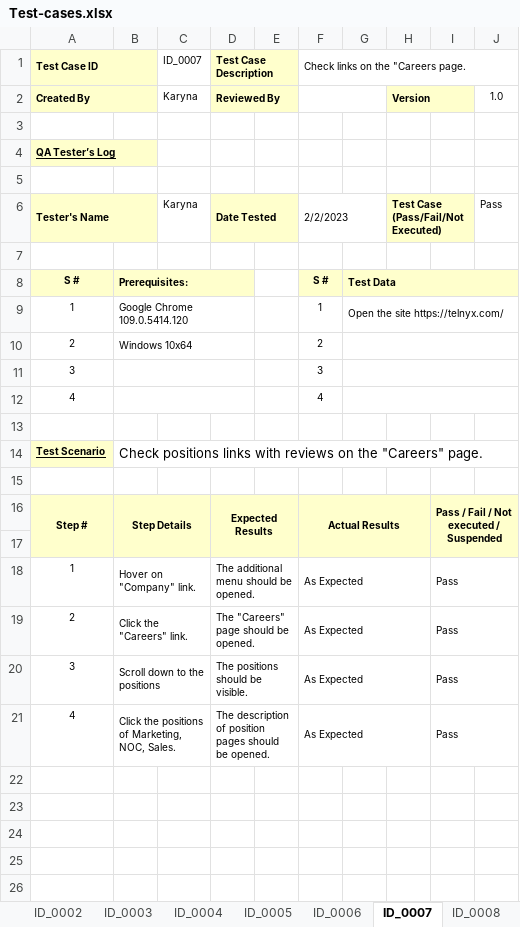
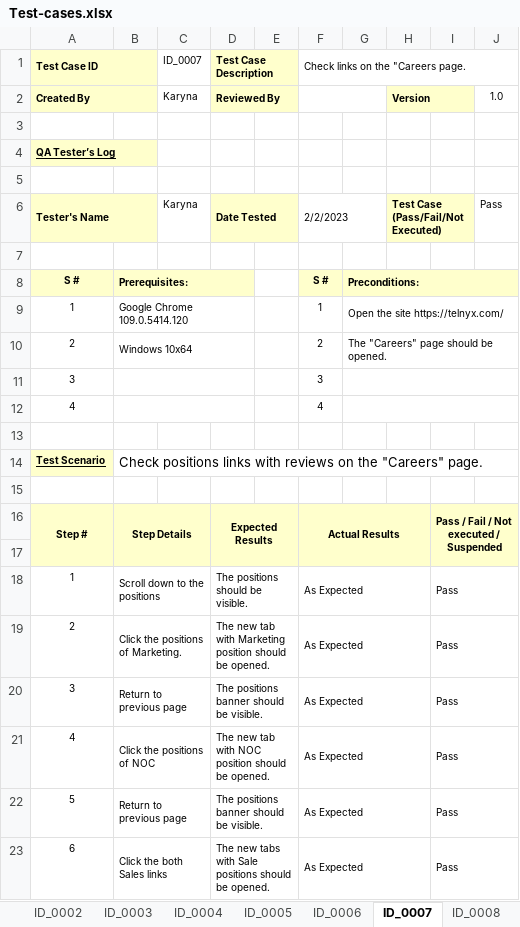
Before and after one commit to Karyna0505/TelnyxWebdriverio, an Excel workbook: test-cases/Test-cases.xlsx, sheet ID_0007, drawn as a sheet; values as stored, in another font and other column widths than the file's, no borders; the diff names each change by its address in the sheet, - before the commit and + after, or states it on an @@ line.

```diff
--- a/test-cases/Test-cases.xlsx (sheet ID_0007)
+++ b/test-cases/Test-cases.xlsx (sheet ID_0007)
-G8: Test Data
+G8: Preconditions:
-G10: (empty)
+G10: The "Careers" page should be opened.
-B18: Hover on "Company" link.
+B18: Scroll down to the positions
-D18 (Test Case Description): The additional menu should be opened.
+D18 (Test Case Description): The positions should be visible.
-B19: Click the "Careers" link.
+B19: Click the positions of Marketing.
-D19 (Test Case Description): The "Careers" page should be opened.
+D19 (Test Case Description): The new tab with Marketing position should be opened.
-B20: Scroll down to the positions
+B20: Return to previous page
-D20 (Test Case Description): The positions should be visible.
+D20 (Test Case Description): The positions banner should be visible.
-B21: Click the positions of Marketing, NOC, Sales.
+B21: Click the positions of NOC
-D21 (Test Case Description): The description of position pages should be…
+D21 (Test Case Description): The new tab with NOC position should be…
+row 22: 5 | Return to previous page |  | The positions banner should be visible. |  | As Expected |  |  | Pass
+row 23: 6 | Click the both Sales links |  | The new tabs with Sale positions should be opened. |  | As Expected |  |  | Pass
```
Also changed, not shown: sheet ID_0019, sheet ID_0020, sheet ID_0013, sheet ID_0009, sheet ID_0008, sheet ID_0003, 13 more sheets, 9 other files.
